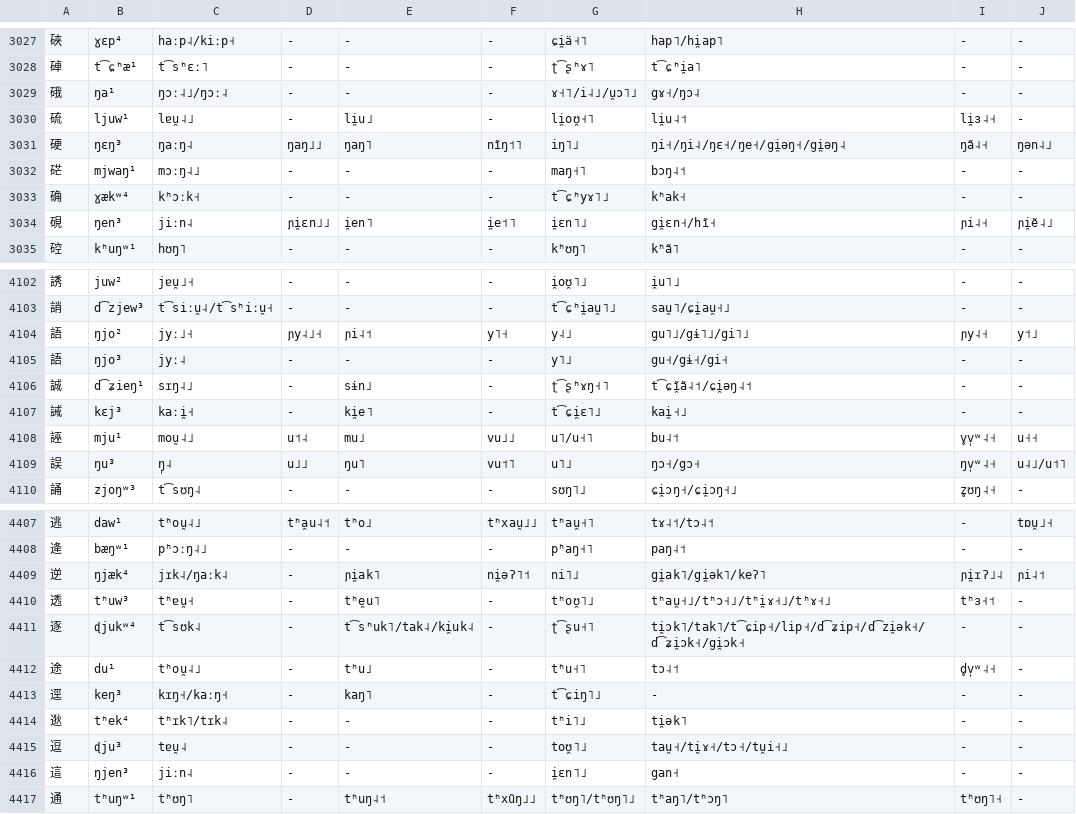
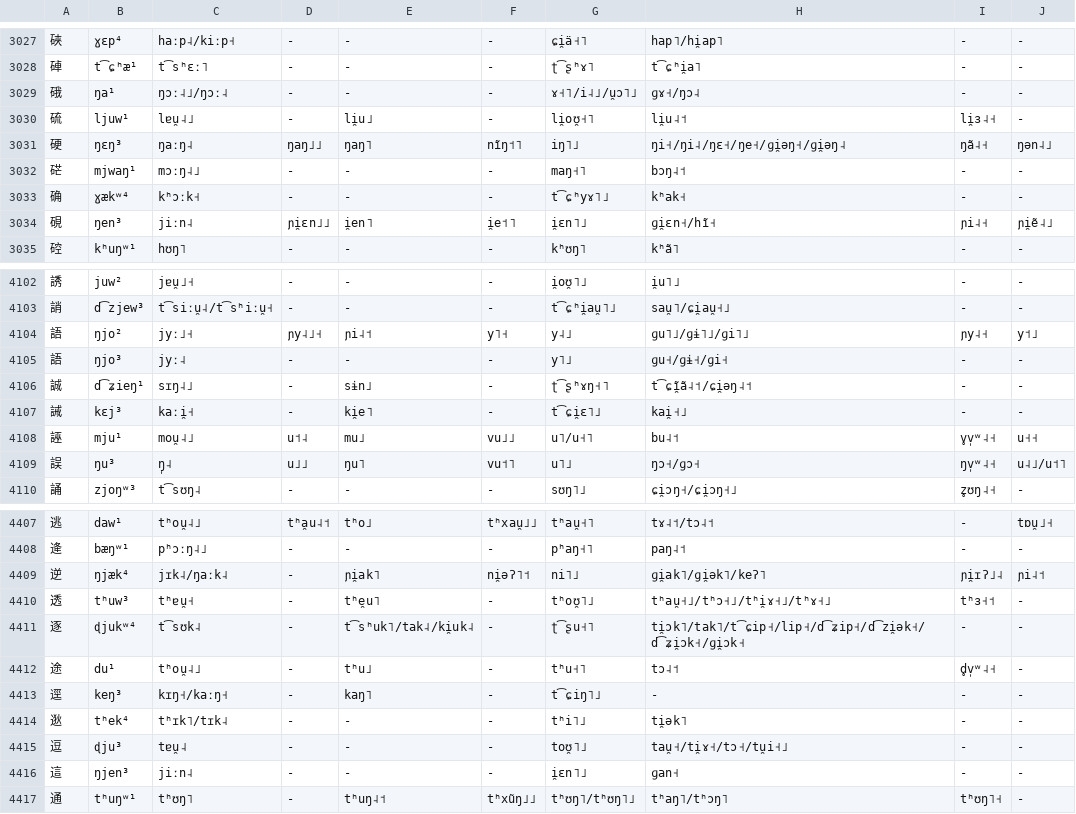
Before and after one commit to cmu-llab/wikihan, a TSV file: wikihan-ipa-reconstruction.tsv, drawn as a sheet; only a part is shown, gaps mark what is left out; the diff covers the shown part only; the diff names each change by its address in the sheet, - before the commit and + after, or states it on an @@ line.

```diff
--- a/wikihan-ipa-reconstruction.tsv
+++ b/wikihan-ipa-reconstruction.tsv
-H3029: gɤ˧/ŋɔ˨
+H3029: ɡɤ˧/ŋɔ˨
-H3031: ŋi˧/ŋi˨/ŋɛ˧/ŋe˧/gi̯əŋ˧/gi̯əŋ˨
+H3031: ŋi˧/ŋi˨/ŋɛ˧/ŋe˧/ɡi̯əŋ˧/ɡi̯əŋ˨
-H3034: gi̯ɛn˧/hĩ˧
+H3034: ɡi̯ɛn˧/hĩ˧
-H4104: gu˥˩/gɨ˥˩/gi˥˩
+H4104: ɡu˥˩/ɡɨ˥˩/ɡi˥˩
-H4105: gu˧/gɨ˧/gi˧
+H4105: ɡu˧/ɡɨ˧/ɡi˧
-H4109: ŋɔ˧/gɔ˧
+H4109: ŋɔ˧/ɡɔ˧
-H4409: gi̯ak˥/gi̯ək˥/keʔ˥
+H4409: ɡi̯ak˥/ɡi̯ək˥/keʔ˥
-H4411: ti̯ɔk˥/tak˥/t͡ɕip˧/lip˧/d͡ʑip˧/d͡zi̯ək˧/d͡ʑi̯ɔk˧/gi̯ɔk˧
+H4411: ti̯ɔk˥/tak˥/t͡ɕip˧/lip˧/d͡ʑip˧/d͡zi̯ək˧/d͡ʑi̯ɔk˧/ɡi̯ɔk˧
-H4416: gan˧
+H4416: ɡan˧
```
Also changed, not shown: 171 edited cells elsewhere in this file, 1 other file.
